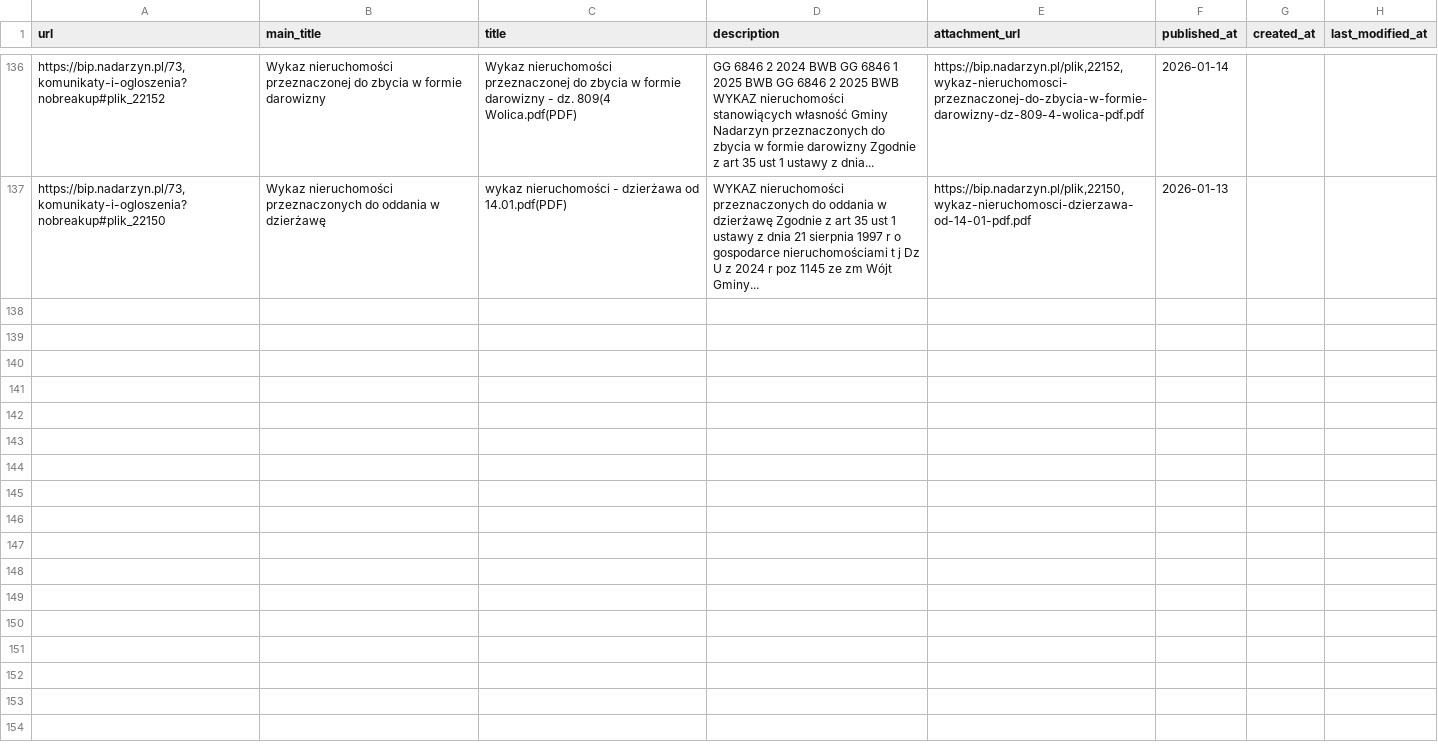
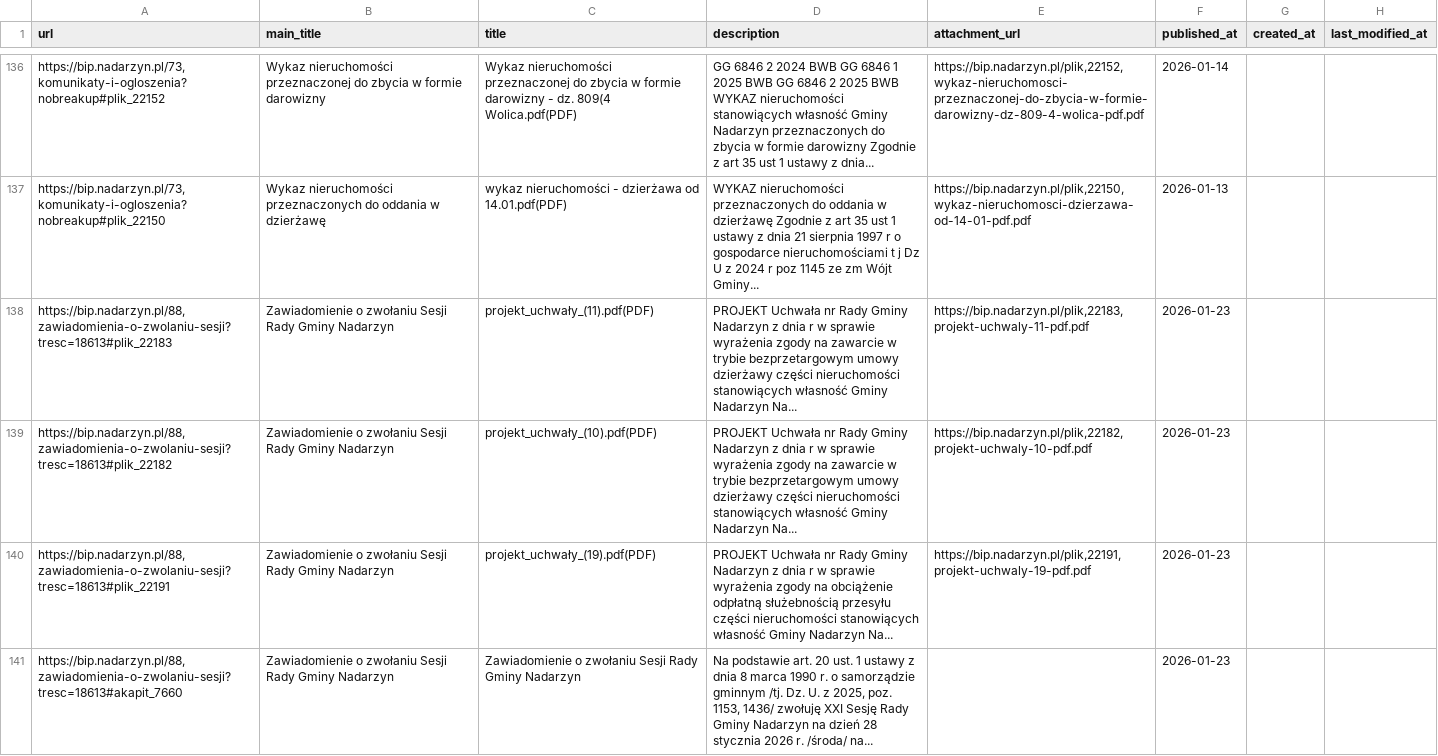
Before and after one commit to suuriko/Kajetany_BIP, a CSV file: items.csv, drawn as a sheet; only a part is shown, gaps mark what is left out; the diff names each change by its address in the sheet, - before the commit and + after, or states it on an @@ line.

```diff
--- a/items.csv
+++ b/items.csv
+row 138: https://bip.nadarzyn.pl/88,zawiadomienia-o-zwolaniu-sesji?tresc=18613#plik_22183 | Zawiadomienie o zwołaniu Sesji Rady Gminy Nadarzyn | projekt_uchwały_(11).pdf(PDF) | PROJEKT Uchwała nr Rady Gminy Nadarzyn z dnia r w sprawie wyrażenia zgody na zawarcie w trybie bezprzetargowym umowy dzierżawy części nieruchomości stanowiących własność Gminy Nadarzyn Na... | https://bip.nadarzyn.pl/plik,22183,projekt-uchwaly-11-pdf.pdf | 2026-01-23
+row 139: https://bip.nadarzyn.pl/88,zawiadomienia-o-zwolaniu-sesji?tresc=18613#plik_22182 | Zawiadomienie o zwołaniu Sesji Rady Gminy Nadarzyn | projekt_uchwały_(10).pdf(PDF) | PROJEKT Uchwała nr Rady Gminy Nadarzyn z dnia r w sprawie wyrażenia zgody na zawarcie w trybie bezprzetargowym umowy dzierżawy części nieruchomości stanowiących własność Gminy Nadarzyn Na... | https://bip.nadarzyn.pl/plik,22182,projekt-uchwaly-10-pdf.pdf | 2026-01-23
+row 140: https://bip.nadarzyn.pl/88,zawiadomienia-o-zwolaniu-sesji?tresc=18613#plik_22191 | Zawiadomienie o zwołaniu Sesji Rady Gminy Nadarzyn | projekt_uchwały_(19).pdf(PDF) | PROJEKT Uchwała nr Rady Gminy Nadarzyn z dnia r w sprawie wyrażenia zgody na obciążenie odpłatną służebnością przesyłu części nieruchomości stanowiących własność Gminy Nadarzyn Na... | https://bip.nadarzyn.pl/plik,22191,projekt-uchwaly-19-pdf.pdf | 2026-01-23
+row 141: https://bip.nadarzyn.pl/88,zawiadomienia-o-zwolaniu-sesji?tresc=18613#akapit_7660 | Zawiadomienie o zwołaniu Sesji Rady Gminy Nadarzyn | Zawiadomienie o zwołaniu Sesji Rady Gminy Nadarzyn | Na podstawie art. 20 ust. 1 ustawy z dnia 8 marca 1990 r. o samorządzie gminnym /tj. Dz. U. z 2025, poz. 1153, 1436/ zwołuję XXI Sesję Rady Gminy Nadarzyn na dzień 28 stycznia 2026 r. /środa/ na... |  | 2026-01-23
```
